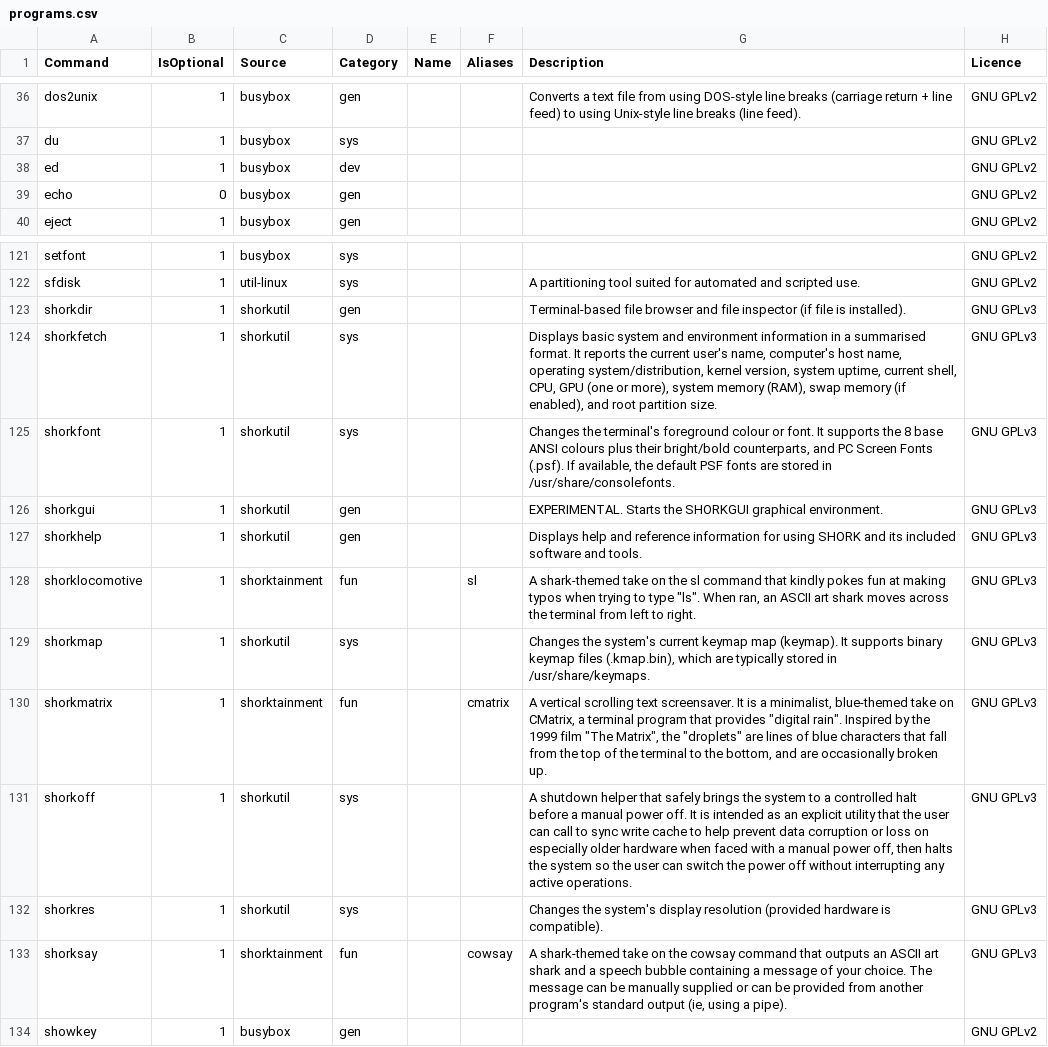
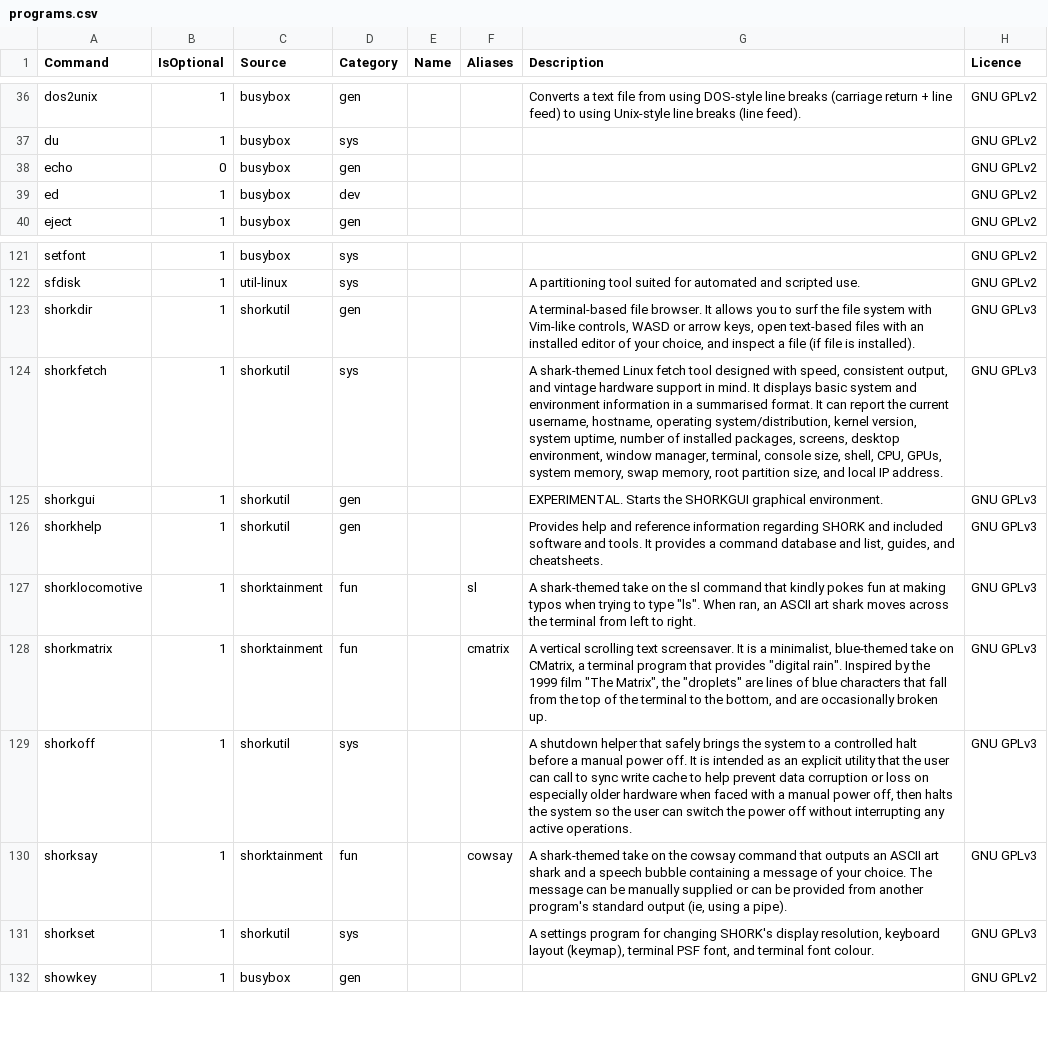
Before and after one commit to SharktasticA/shorkhelp, a CSV file: programs.csv, drawn as a sheet; only a part is shown, gaps mark what is left out.

Commit message:
Rewrite ---shorkutils and --shorktainment in light of SHORKSET

```diff
--- a/programs.csv
+++ b/programs.csv
@@ -37,4 +37,4 @@ dos2unix,1,busybox,gen,,,Converts a text file from using DOS-style line breaks (
 du,1,busybox,sys,,,,GNU GPLv2
+echo,0,busybox,gen,,,,GNU GPLv2
 ed,1,busybox,dev,,,,GNU GPLv2
-echo,0,busybox,gen,,,,GNU GPLv2
 eject,1,busybox,gen,,,,GNU GPLv2
@@ -122,13 +122,11 @@ setfont,1,busybox,sys,,,,GNU GPLv2
 sfdisk,1,util-linux,sys,,,A partitioning tool suited for automated and scripted use.,GNU GPLv2
-shorkdir,1,shorkutil,gen,,,Terminal-based file browser and file inspector (if file is installed).,GNU GPLv3
-shorkfetch,1,shorkutil,sys,,,"Displays basic system and environment information in a summarised format. It reports the current user's name, computer's host name, operating system/distribution, kernel version, system uptime, current shell, CPU, GPU (one or more), system memory (RAM), swap memory (if enabled), and root partition size.",GNU GPLv3
-shorkfont,1,shorkutil,sys,,,"Changes the terminal's foreground colour or font. It supports the 8 base ANSI colours plus their bright/bold counterparts, and PC Screen Fonts (.psf). If available, the default PSF fonts are stored in /usr/share/consolefonts.",GNU GPLv3
+shorkdir,1,shorkutil,gen,,,"A terminal-based file browser. It allows you to surf the file system with Vim-like controls, WASD or arrow keys, open text-based files with an installed editor of your choice, and inspect a file (if file is installed).",GNU GPLv3
+shorkfetch,1,shorkutil,sys,,,"A shark-themed Linux fetch tool designed with speed, consistent output, and vintage hardware support in mind. It displays basic system and environment information in a summarised format. It can report the current username, hostname, operating system/distribution, kernel version, system uptime, number of installed packages, screens, desktop environment, window manager, terminal, console size, shell, CPU, GPUs, system memory, swap memory, root partition size, and local IP address.",GNU GPLv3
 shorkgui,1,shorkutil,gen,,,EXPERIMENTAL. Starts the SHORKGUI graphical environment.,GNU GPLv3
-shorkhelp,1,shorkutil,gen,,,Displays help and reference information for using SHORK and its included software and tools.,GNU GPLv3
+shorkhelp,1,shorkutil,gen,,,"Provides help and reference information regarding SHORK and included software and tools. It provides a command database and list, guides, and cheatsheets.",GNU GPLv3
 shorklocomotive,1,shorktainment,fun,,sl,"A shark-themed take on the sl command that kindly pokes fun at making typos when trying to type ""ls"". When ran, an ASCII art shark moves across the terminal from left to right.",GNU GPLv3
-shorkmap,1,shorkutil,sys,,,"Changes the system's current keymap map (keymap). It supports binary keymap files (.kmap.bin), which are typically stored in /usr/share/keymaps.",GNU GPLv3
 shorkmatrix,1,shorktainment,fun,,cmatrix,"A vertical scrolling text screensaver. It is a minimalist, blue-themed take on CMatrix, a terminal program that provides ""digital rain"". Inspired by the 1999 film ""The Matrix"", the ""droplets"" are lines of blue characters that fall from the top of the terminal to the bottom, and are occasionally broken up.",GNU GPLv3
 shorkoff,1,shorkutil,sys,,,"A shutdown helper that safely brings the system to a controlled halt before a manual power off. It is intended as an explicit utility that the user can call to sync write cache to help prevent data corruption or loss on especially older hardware when faced with a manual power off, then halts the system so the user can switch the power off without interrupting any active operations.",GNU GPLv3
-shorkres,1,shorkutil,sys,,,Changes the system's display resolution (provided hardware is compatible).,GNU GPLv3
 shorksay,1,shorktainment,fun,,cowsay,"A shark-themed take on the cowsay command that outputs an ASCII art shark and a speech bubble containing a message of your choice. The message can be manually supplied or can be provided from another program's standard output (ie, using a pipe).",GNU GPLv3
+shorkset,1,shorkutil,sys,,,"A settings program for changing SHORK's display resolution, keyboard layout (keymap), terminal PSF font, and terminal font colour.",GNU GPLv3
 showkey,1,busybox,gen,,,,GNU GPLv2
```
Also changed, not shown: 1 other file.
